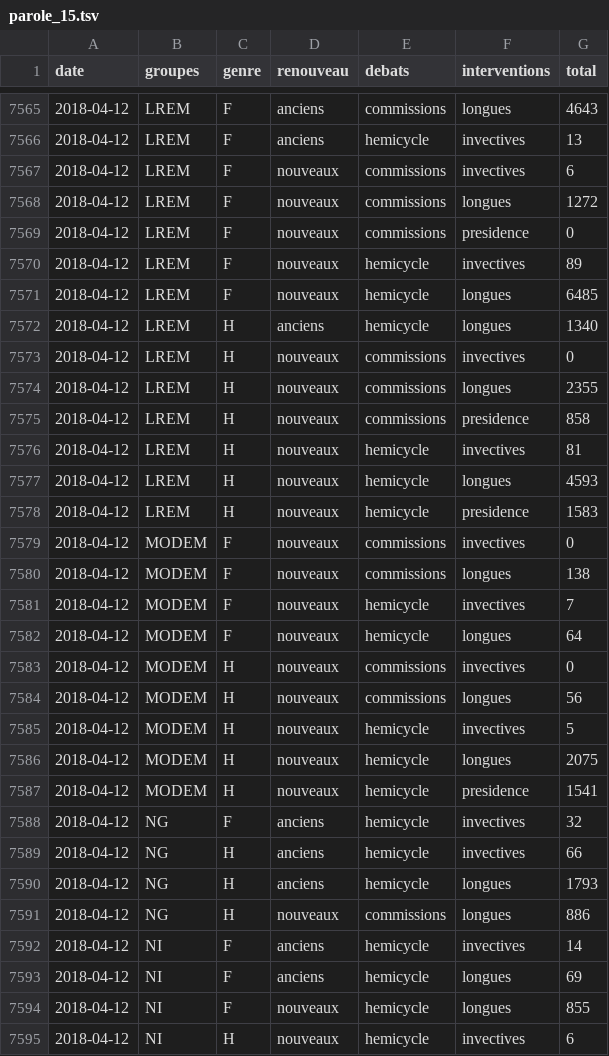
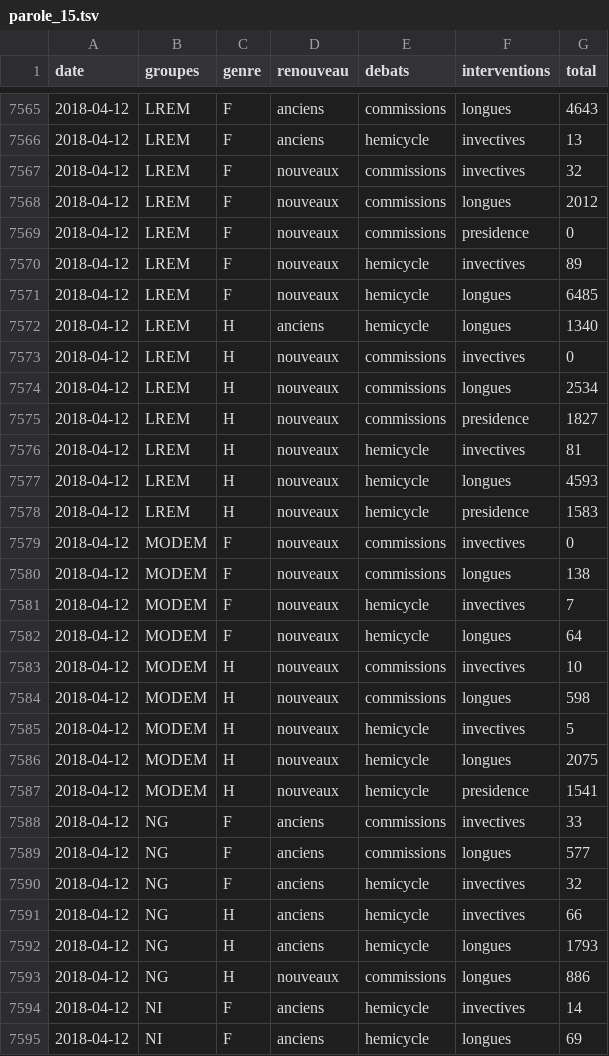
Before and after one commit to RouxRC/parole, a TSV file: data/parole_15.tsv, drawn as a sheet; only a part is shown, gaps mark what is left out; the shorter side is filled out with more unchanged rows.

Commit message:
autoupdate LEG15

```diff
--- a/data/parole_15.tsv
+++ b/data/parole_15.tsv
@@ -7566,4 +7566,4 @@ date	groupes	genre	renouveau	debats	interventions	total
 2018-04-12	LREM	F	anciens	hemicycle	invectives	13
-2018-04-12	LREM	F	nouveaux	commissions	invectives	6
-2018-04-12	LREM	F	nouveaux	commissions	longues	1272
+2018-04-12	LREM	F	nouveaux	commissions	invectives	32
+2018-04-12	LREM	F	nouveaux	commissions	longues	2012
 2018-04-12	LREM	F	nouveaux	commissions	presidence	0
@@ -7573,4 +7573,4 @@ date	groupes	genre	renouveau	debats	interventions	total
 2018-04-12	LREM	H	nouveaux	commissions	invectives	0
-2018-04-12	LREM	H	nouveaux	commissions	longues	2355
-2018-04-12	LREM	H	nouveaux	commissions	presidence	858
+2018-04-12	LREM	H	nouveaux	commissions	longues	2534
+2018-04-12	LREM	H	nouveaux	commissions	presidence	1827
 2018-04-12	LREM	H	nouveaux	hemicycle	invectives	81
@@ -7582,4 +7582,4 @@ date	groupes	genre	renouveau	debats	interventions	total
 2018-04-12	MODEM	F	nouveaux	hemicycle	longues	64
-2018-04-12	MODEM	H	nouveaux	commissions	invectives	0
-2018-04-12	MODEM	H	nouveaux	commissions	longues	56
+2018-04-12	MODEM	H	nouveaux	commissions	invectives	10
+2018-04-12	MODEM	H	nouveaux	commissions	longues	598
 2018-04-12	MODEM	H	nouveaux	hemicycle	invectives	5
@@ -7587,2 +7587,4 @@ date	groupes	genre	renouveau	debats	interventions	total
 2018-04-12	MODEM	H	nouveaux	hemicycle	presidence	1541
+2018-04-12	NG	F	anciens	commissions	invectives	33
+2018-04-12	NG	F	anciens	commissions	longues	577
 2018-04-12	NG	F	anciens	hemicycle	invectives	32
```
